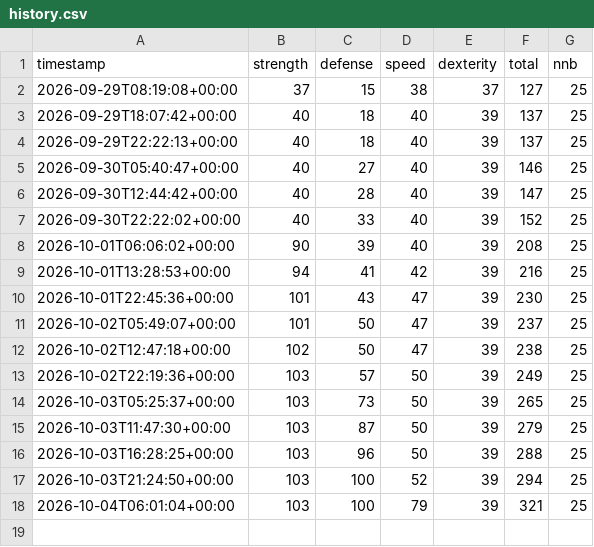
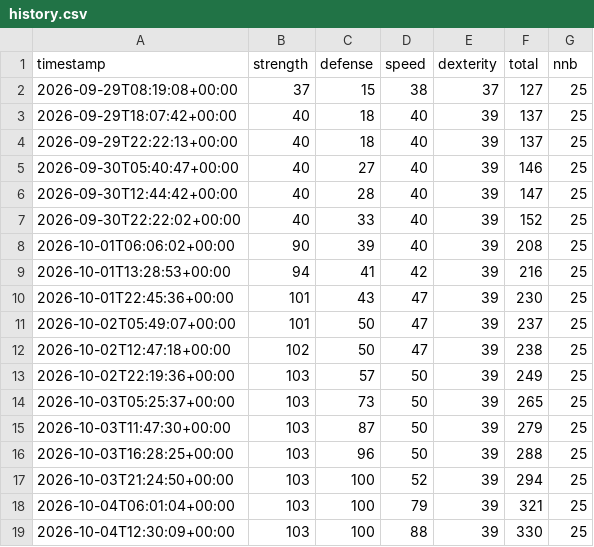
Before and after one commit to SamyAridhan/TornHansBot, a CSV file: history.csv, drawn as a sheet.

```diff
--- a/history.csv
+++ b/history.csv
@@ -18 +18,2 @@ timestamp,strength,defense,speed,dexterity,total,nnb
 2026-10-04T06:01:04+00:00,103,100,79,39,321,25
+2026-10-04T12:30:09+00:00,103,100,88,39,330,25
```
